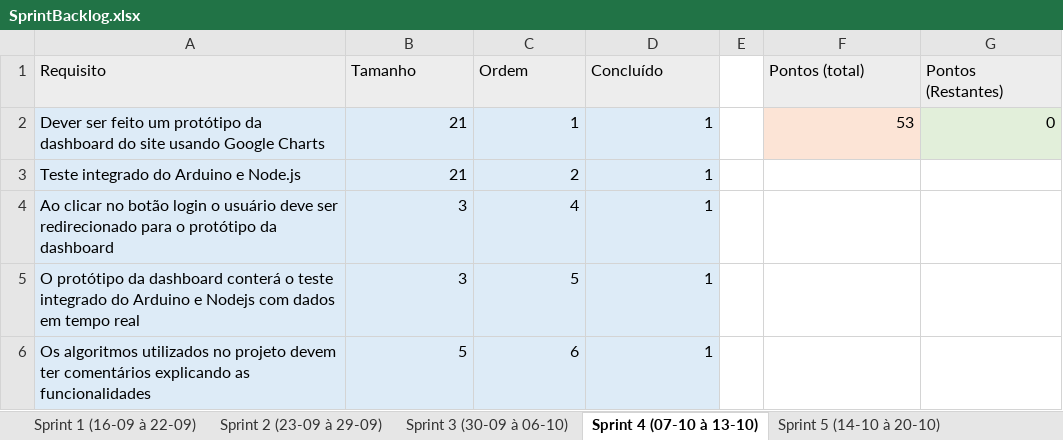
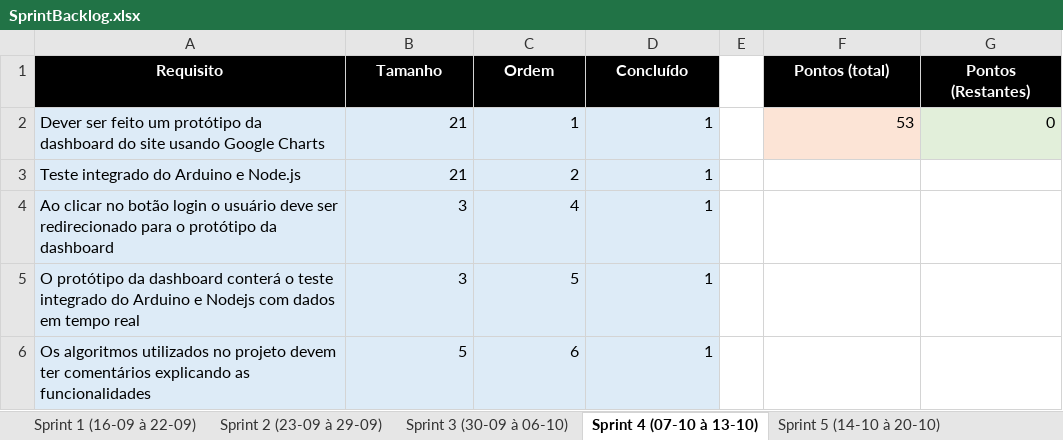
Before and after one commit to BandTec/blind-market, an Excel workbook: Documentação/SprintBacklog.xlsx, sheet Sprint 4 (07-10 à 13-10), drawn as a sheet; values as stored, in another font and other column widths than the file's, no borders; the diff names each change by its address in the sheet, - before the commit and + after, or states it on an @@ line.

```diff
--- a/Documentação/SprintBacklog.xlsx (sheet Sprint 4 (07-10 à 13-10))
+++ b/Documentação/SprintBacklog.xlsx (sheet Sprint 4 (07-10 à 13-10))
@@ A1:D1 fill: #EDEDED → #000000, bold: off → on, text colour: black → #FFFFFF, alignment: left → center @@
@@ F1:G1 fill: #EDEDED → #000000, bold: off → on, text colour: black → #FFFFFF, alignment: left → center @@
```
Also changed, not shown: other sheet tabs, Documentação/ProductBacklog.xlsx, 2 other files.
